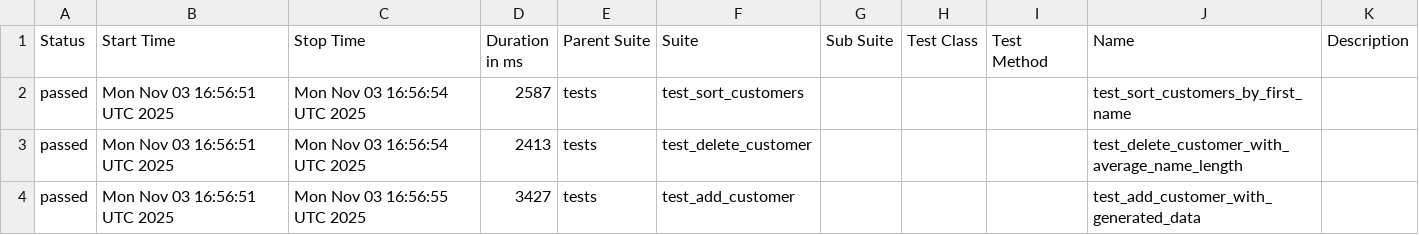
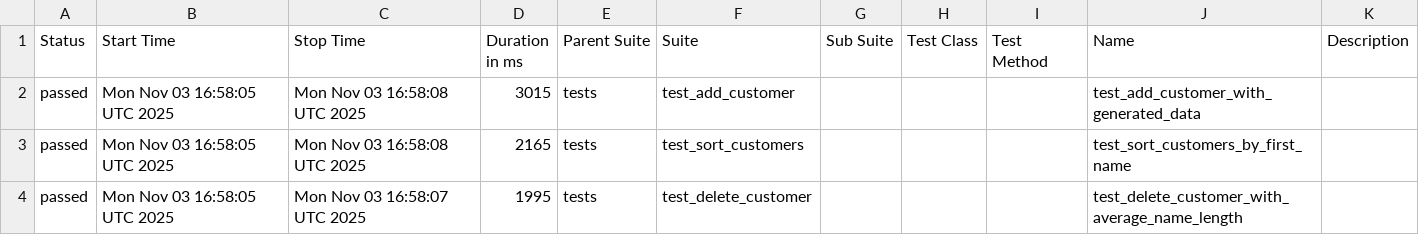
Before and after one commit to kultyapka3/banking_ui_tests, a CSV file: data/suites.csv, drawn as a sheet.

```diff
--- a/data/suites.csv
+++ b/data/suites.csv
@@ -1,4 +1,4 @@
 "Status","Start Time","Stop Time","Duration in ms","Parent Suite","Suite","Sub Suite","Test Class","Test Method","Name","Description"
-"passed","Mon Nov 03 16:56:51 UTC 2025","Mon Nov 03 16:56:54 UTC 2025","2587","tests","test_sort_customers","","","","test_sort_customers_by_first_name",""
-"passed","Mon Nov 03 16:56:51 UTC 2025","Mon Nov 03 16:56:54 UTC 2025","2413","tests","test_delete_customer","","","","test_delete_customer_with_average_name_length",""
-"passed","Mon Nov 03 16:56:51 UTC 2025","Mon Nov 03 16:56:55 UTC 2025","3427","tests","test_add_customer","","","","test_add_customer_with_generated_data",""
+"passed","Mon Nov 03 16:58:05 UTC 2025","Mon Nov 03 16:58:08 UTC 2025","3015","tests","test_add_customer","","","","test_add_customer_with_generated_data",""
+"passed","Mon Nov 03 16:58:05 UTC 2025","Mon Nov 03 16:58:08 UTC 2025","2165","tests","test_sort_customers","","","","test_sort_customers_by_first_name",""
+"passed","Mon Nov 03 16:58:05 UTC 2025","Mon Nov 03 16:58:07 UTC 2025","1995","tests","test_delete_customer","","","","test_delete_customer_with_average_name_length",""
```
Also changed, not shown: data/behaviors.csv, 27 other files.
